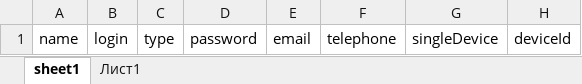
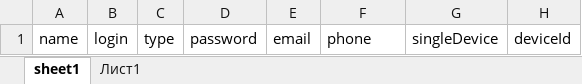
Before and after one commit to microsofteducationdelivery/server, an Excel workbook: public/userImportTemplate.xlsx, sheet sheet1, drawn as a sheet; values as stored, in another font and other column widths than the file's, no borders; the diff names each change by its address in the sheet, - before the commit and + after, or states it on an @@ line.

Commit message:
Fix bug with user import from excel file

```diff
--- a/public/userImportTemplate.xlsx (sheet sheet1)
+++ b/public/userImportTemplate.xlsx (sheet sheet1)
-F1: telephone
+F1: phone
```
